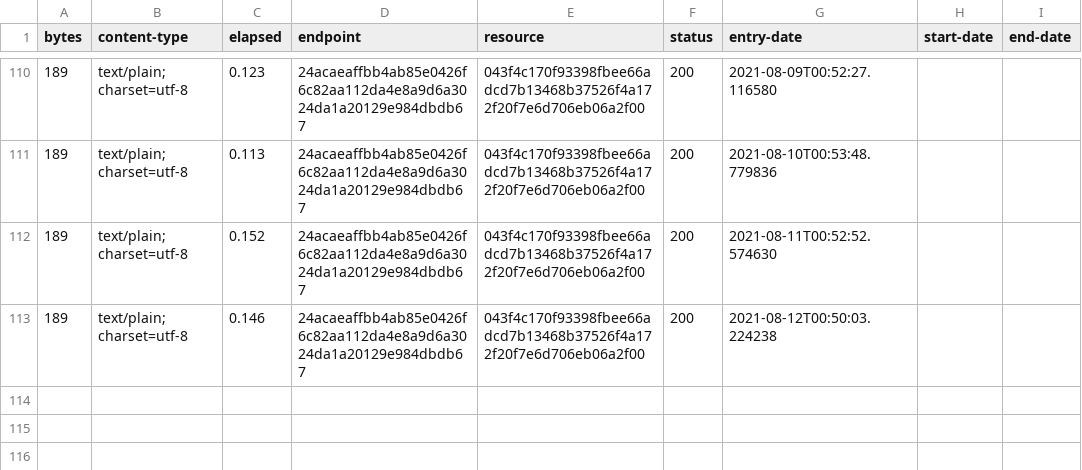
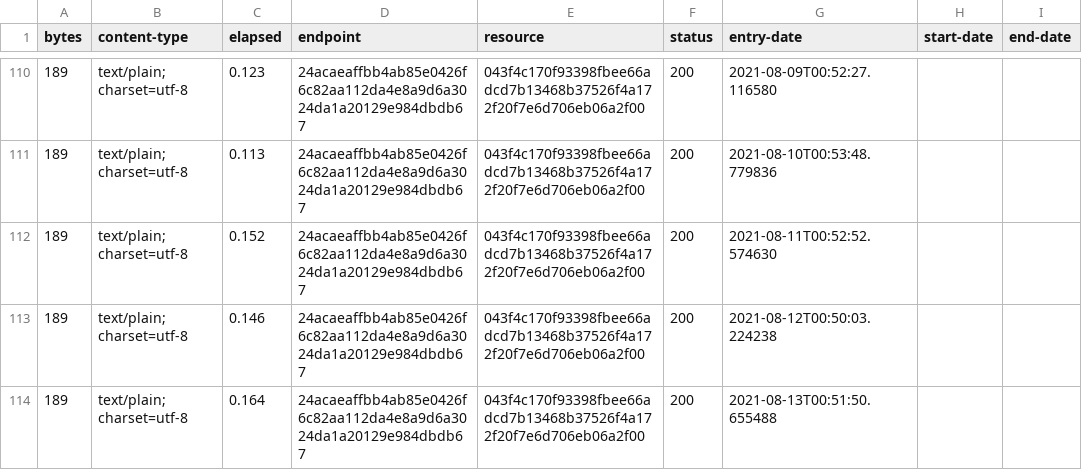
Before and after one commit to digital-land-attic/document-type-collection, a CSV file: collection/log.csv, drawn as a sheet; only a part is shown, gaps mark what is left out; the diff names each change by its address in the sheet, - before the commit and + after, or states it on an @@ line.

Commit message:
Collection 2021-08-13

```diff
--- a/collection/log.csv
+++ b/collection/log.csv
+row 114: 189 | text/plain; charset=utf-8 | 0.164 | 24acaeaffbb4ab85e0426f6c82aa112da4e8a9d6a3024da1a20129e984dbdb67 | 043f4c170f93398fbee66adcd7b13468b37526f4a172f20f7e6d706eb06a2f00 | 200 | 2021-08-13T00:51:50.655488
```
